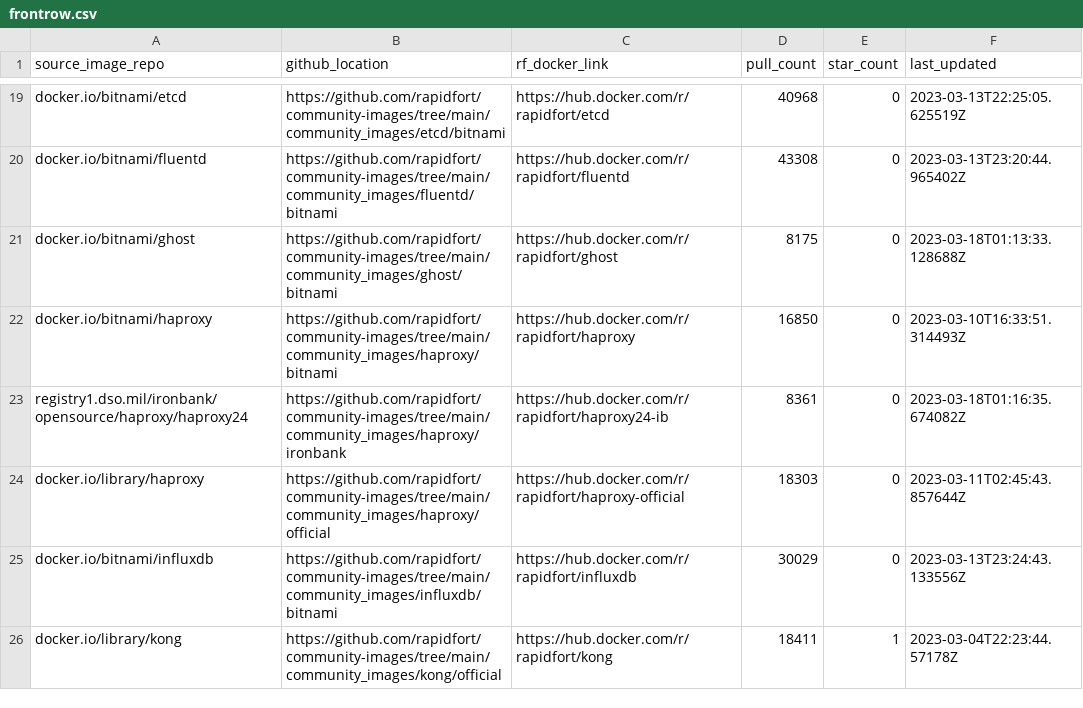
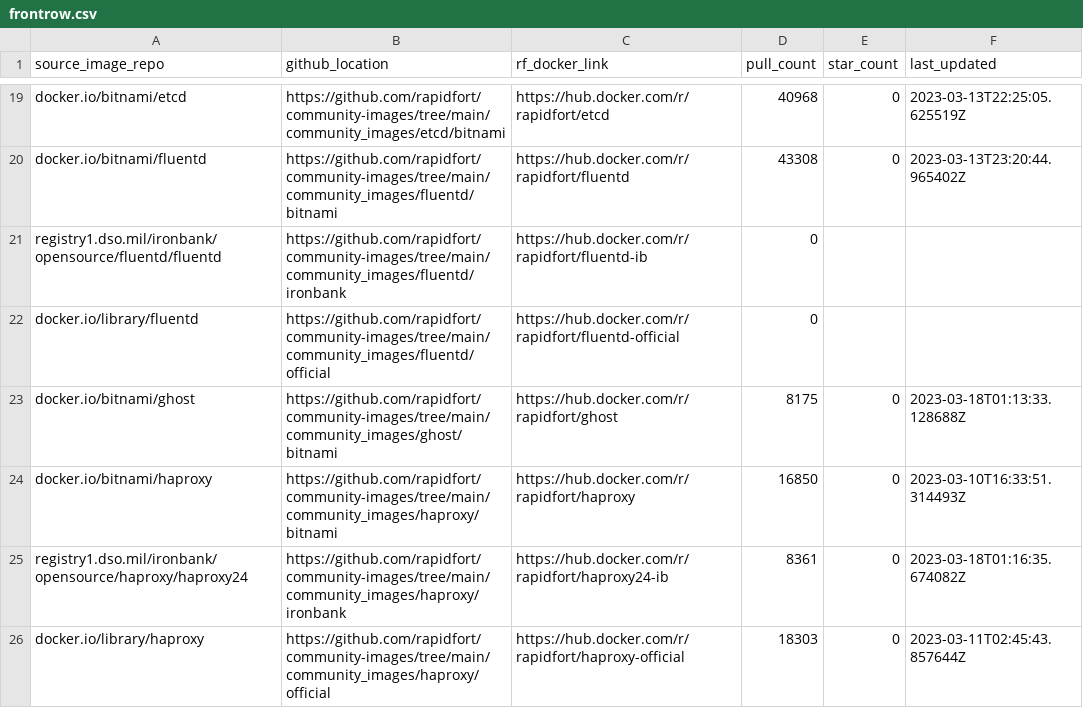
Before and after one commit to SaarthakMarkandey/community-images, a CSV file: frontrow.csv, drawn as a sheet; only a part is shown, gaps mark what is left out; the shorter side is filled out with more unchanged rows.

Commit message:
Fluentd Official + IronBank adder - Anmol (#283)
* Added fluentd ironbank and official

Signed-off-by: AnmolVirdi <anmolvirdi70@gmail.com>

* Fluentd ironbank configured

Signed-off-by: Anmol Virdi <anmolvirdi70@gmail.com>

* Configured overrides for fluentd official and added k8s runtime in fluentd bitnami

Signed-off-by: AnmolVirdi <anmolvirdi70@gmail.com>

* Removed fluentd official

* Added workflows and updated readme

Signed-off-by: Anmol Virdi <anmolvirdi70@gmail.com>

* Added fluentd-official

* Added fluentd official

Signed-off-by: Anmol Virdi <anmolvirdi70@gmail.com>

* Removed extra file

Signed-off-by: AnmolVirdi <anmolvirdi70@gmail.com>

* Removed unnecessary file

Signed-off-by: AnmolVirdi <anmolvirdi70@gmail.com>

* Added wait time

Signed-off-by: AnmolVirdi <anmolvirdi70@gmail.com>

---------

Signed-off-by: AnmolVirdi <anmolvirdi70@gmail.com>
Signed-off-by: Anmol Virdi <anmolvirdi70@gmail.com>

```diff
--- a/frontrow.csv
+++ b/frontrow.csv
@@ -20,2 +20,4 @@ docker.io/bitnami/etcd,https://github.com/rapidfort/community-images/tree/main/c
 docker.io/bitnami/fluentd,https://github.com/rapidfort/community-images/tree/main/community_images/fluentd/bitnami,https://hub.docker.com/r/rapidfort/fluentd,43308,0,2023-03-13T23:20:44.965402Z
+registry1.dso.mil/ironbank/opensource/fluentd/fluentd,https://github.com/rapidfort/community-images/tree/main/community_images/fluentd/ironbank,https://hub.docker.com/r/rapidfort/fluentd-ib,0,,
+docker.io/library/fluentd,https://github.com/rapidfort/community-images/tree/main/community_images/fluentd/official,https://hub.docker.com/r/rapidfort/fluentd-official,0,,
 docker.io/bitnami/ghost,https://github.com/rapidfort/community-images/tree/main/community_images/ghost/bitnami,https://hub.docker.com/r/rapidfort/ghost,8175,0,2023-03-18T01:13:33.128688Z
```
Also changed, not shown: 16 other files.
